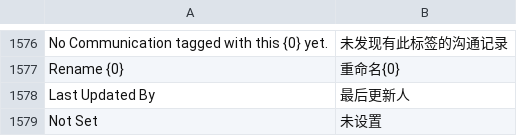
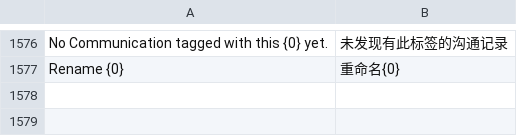
Before and after one commit to 81552433qqcom/EBChanges, a CSV file: apps/frappe/frappe/translations/zh-cn.csv, drawn as a sheet; only a part is shown, gaps mark what is left out.

Commit message:
translations.

```diff
--- a/apps/frappe/frappe/translations/zh-cn.csv
+++ b/apps/frappe/frappe/translations/zh-cn.csv
@@ -1603,3 +1603 @@ No Communication tagged with this {0} yet.,未发现有此标签的沟通记录
 Rename {0},重命名{0}
-Last Updated By,最后更新人
-Not Set,未设置
```
